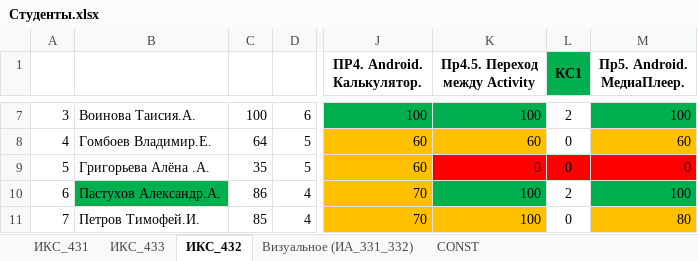
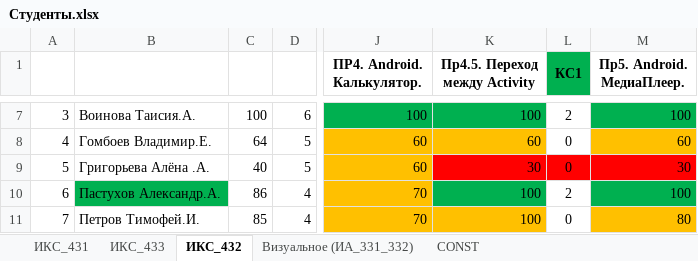
Before and after one commit to TelecomDep/notes, an Excel workbook: students/Студенты.xlsx, sheet ИКС_432, drawn as a sheet; only a part is shown, gaps mark what is left out; values as stored, in another font and other column widths than the file's, no borders; the diff names each change by its address in the sheet, - before the commit and + after, or states it on an @@ line.

```diff
--- a/students/Студенты.xlsx (sheet ИКС_432)
+++ b/students/Студенты.xlsx (sheet ИКС_432)
-C9: 35
+C9: 40
-K9 (Пр4.5. Переход между Activity): 0
+K9 (Пр4.5. Переход между Activity): 30
-M9 (Пр5. Android. МедиаПлеер.): 0
+M9 (Пр5. Android. МедиаПлеер.): 30
```
Also changed, not shown: sheet ИКС_431, sheet ИКС_433, sheet Визуальное (ИА_331_332), 4 other files.
